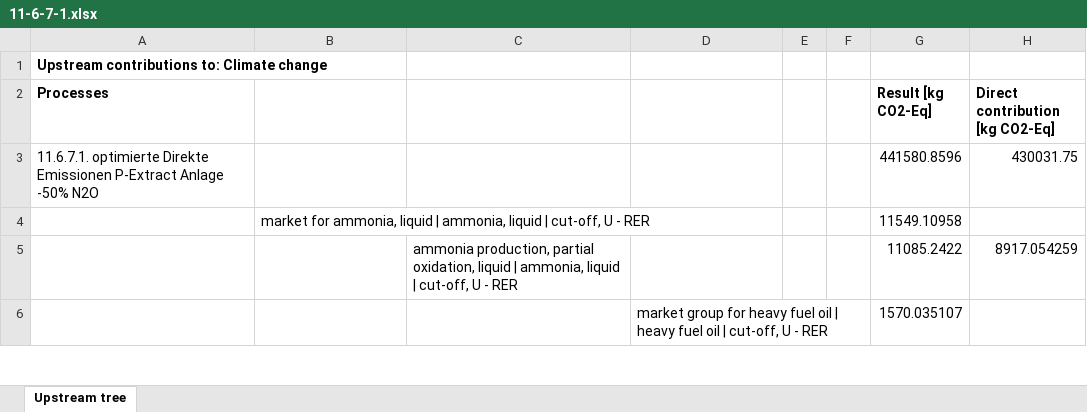
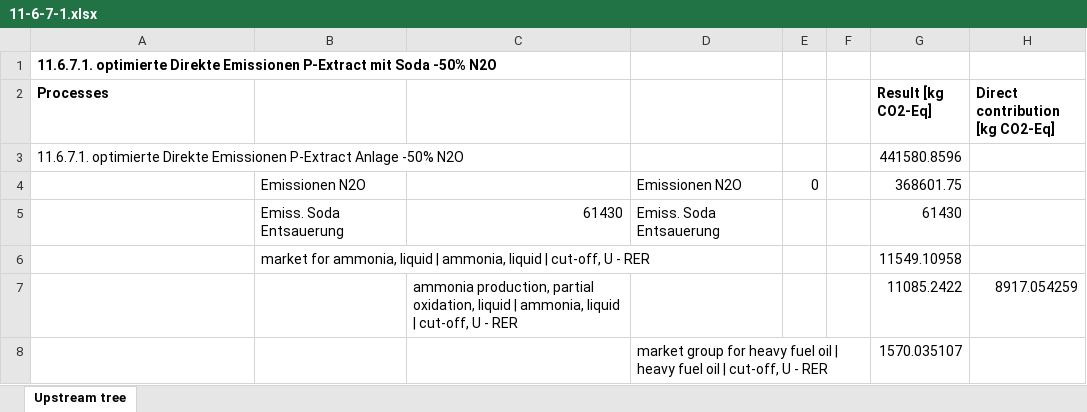
Before and after one commit to linev/misc, an Excel workbook: hbar/11-6-7-1.xlsx, sheet Upstream tree, drawn as a sheet; only a part is shown; values as stored, in another font and other column widths than the file's, no borders; the diff names each change by its address in the sheet, - before the commit and + after, or states it on an @@ line.

```diff
--- a/hbar/11-6-7-1.xlsx (sheet Upstream tree)
+++ b/hbar/11-6-7-1.xlsx (sheet Upstream tree)
-A1 (Processes): Upstream contributions to: Climate change
+A1 (Processes): 11.6.7.1. optimierte Direkte Emissionen P-Extract mit Soda -50% N2O
-H3 (Direct contribution [kg CO2-Eq]): 430031.75
+H3 (Direct contribution [kg CO2-Eq]): (empty)
+row 4:  | Emissionen N2O |  | Emissionen N2O | 0 |  | 368601.75
+row 5:  | Emiss. Soda Entsauerung | 61430 | Emiss. Soda Entsauerung |  |  | 61430
```
Also changed, not shown: hbar/11-1-3-1.xlsx, hbar/11-6-7-2.xlsx, 2 other files.
